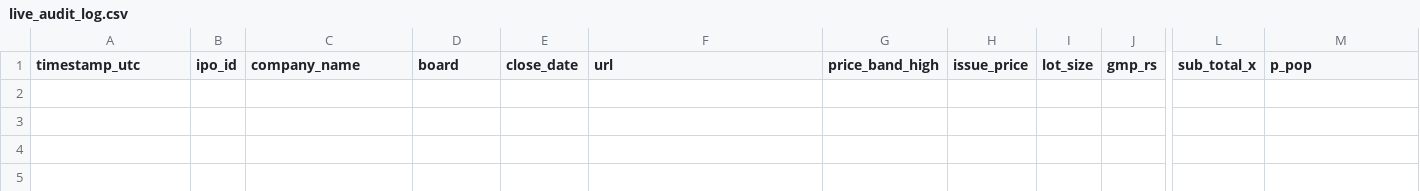
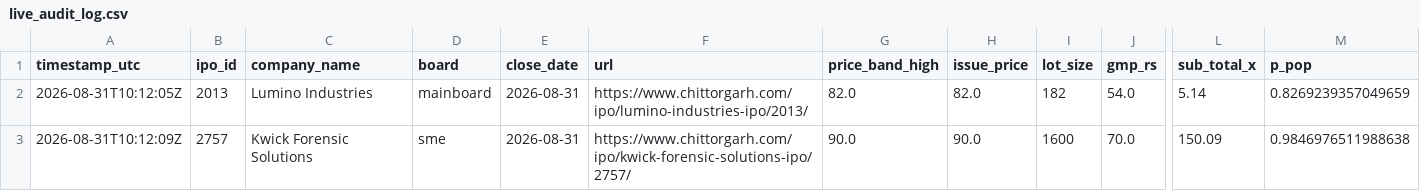
Before and after one commit to Vaibhav-162/money-monkey, a CSV file: data/live_audit_log.csv, drawn as a sheet; only a part is shown, gaps mark what is left out; rows hold the shown columns only; the diff names each change by its address in the sheet, - before the commit and + after, or states it on an @@ line.

```diff
--- a/data/live_audit_log.csv
+++ b/data/live_audit_log.csv
+row 2: 2026-08-31T10:12:05Z | 2013 | Lumino Industries | mainboard | 2026-08-31 | https://www.chittorgarh.com/ipo/lumino-industries-ipo/2013/ | 82.0 | 82.0 | 182 | 54.0 | 5.14 | 0.8269239357049659
+row 3: 2026-08-31T10:12:09Z | 2757 | Kwick Forensic Solutions | sme | 2026-08-31 | https://www.chittorgarh.com/ipo/kwick-forensic-solutions-ipo/2757/ | 90.0 | 90.0 | 1600 | 70.0 | 150.09 | 0.9846976511988638
```
